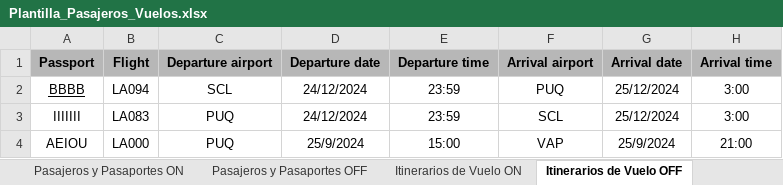
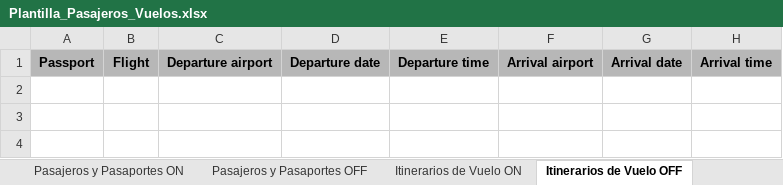
Before and after one commit to EstrellaV36/bd_shacketons, an Excel workbook: app/Plantilla_Pasajeros_Vuelos.xlsx, sheet Itinerarios de Vuelo OFF, drawn as a sheet; values as stored, in another font and other column widths than the file's, no borders; charts and pictures and conditional formats not drawn; the diff names each change by its address in the sheet, - before the commit and + after, or states it on an @@ line.

```diff
--- a/app/Plantilla_Pasajeros_Vuelos.xlsx (sheet Itinerarios de Vuelo OFF)
+++ b/app/Plantilla_Pasajeros_Vuelos.xlsx (sheet Itinerarios de Vuelo OFF)
-row 2: BBBB | LA094 | SCL | 24/12/2024 | 23:59 | PUQ | 25/12/2024 | 3:00
-row 3: IIIIIII | LA083 | PUQ | 24/12/2024 | 23:59 | SCL | 25/12/2024 | 3:00
-row 4: AEIOU | LA000 | PUQ | 25/9/2024 | 15:00 | VAP | 25/9/2024 | 21:00
```
Also changed, not shown: sheet Pasajeros y Pasaportes ON, sheet Itinerarios de Vuelo ON, sheet Pasajeros y Pasaportes OFF, charts or pictures, 30 other files.
